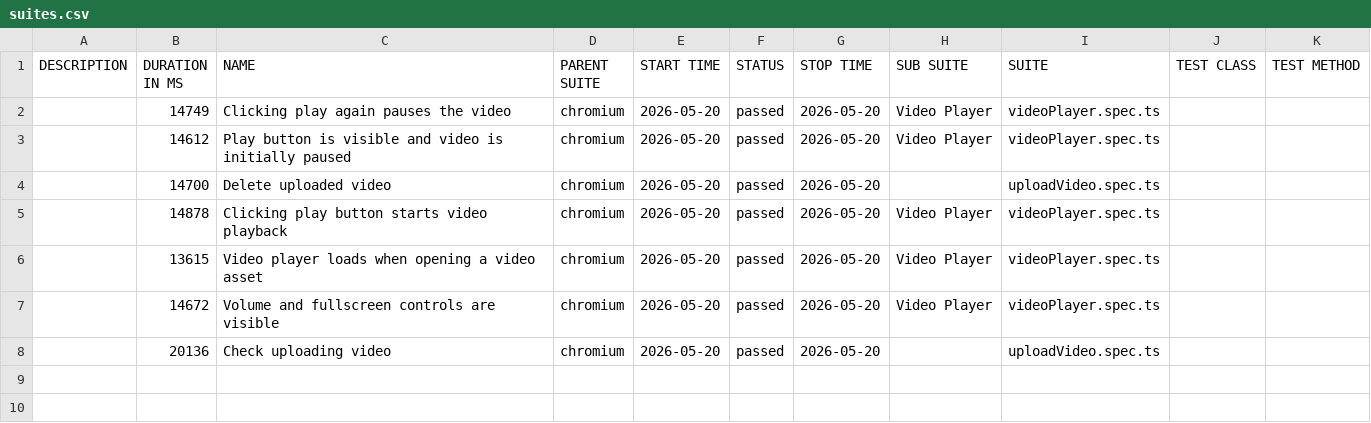
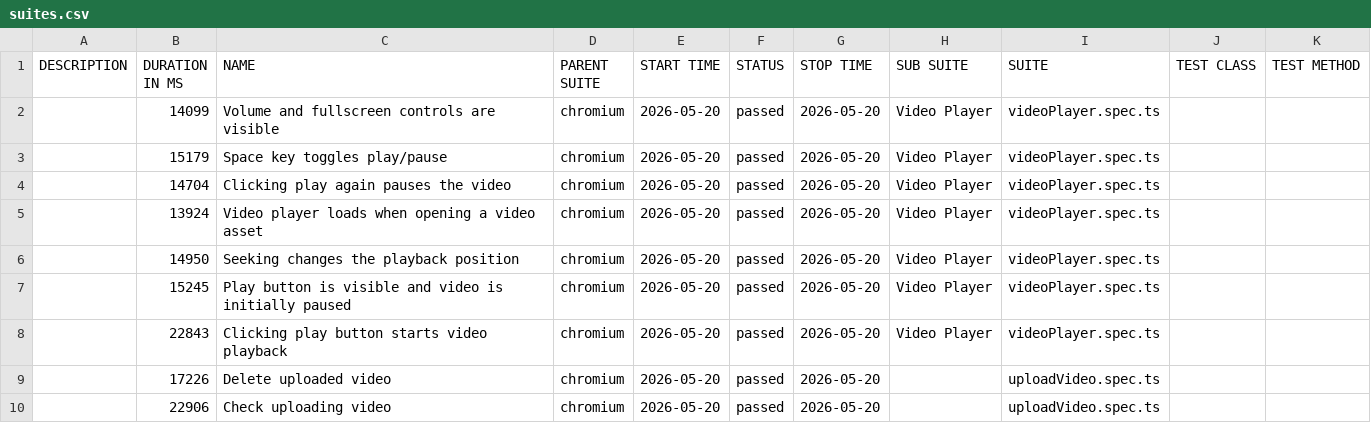
Before and after one commit to AlexTurbo23/Pics.io, a CSV file: data/suites.csv, drawn as a sheet.

```diff
--- a/data/suites.csv
+++ b/data/suites.csv
@@ -1,8 +1,10 @@
 "DESCRIPTION","DURATION IN MS","NAME","PARENT SUITE","START TIME","STATUS","STOP TIME","SUB SUITE","SUITE","TEST CLASS","TEST METHOD"
-"","14749","Clicking play again pauses the video","chromium","2026-05-20","passed","2026-05-20","Video Player","videoPlayer.spec.ts","",""
-"","14612","Play button is visible and video is initially paused","chromium","2026-05-20","passed","2026-05-20","Video Player","videoPlayer.spec.ts","",""
-"","14700","Delete uploaded video","chromium","2026-05-20","passed","2026-05-20","","uploadVideo.spec.ts","",""
-"","14878","Clicking play button starts video playback","chromium","2026-05-20","passed","2026-05-20","Video Player","videoPlayer.spec.ts","",""
-"","13615","Video player loads when opening a video asset","chromium","2026-05-20","passed","2026-05-20","Video Player","videoPlayer.spec.ts","",""
-"","14672","Volume and fullscreen controls are visible","chromium","2026-05-20","passed","2026-05-20","Video Player","videoPlayer.spec.ts","",""
-"","20136","Check uploading video","chromium","2026-05-20","passed","2026-05-20","","uploadVideo.spec.ts","",""
+"","14099","Volume and fullscreen controls are visible","chromium","2026-05-20","passed","2026-05-20","Video Player","videoPlayer.spec.ts","",""
+"","15179","Space key toggles play/pause","chromium","2026-05-20","passed","2026-05-20","Video Player","videoPlayer.spec.ts","",""
+"","14704","Clicking play again pauses the video","chromium","2026-05-20","passed","2026-05-20","Video Player","videoPlayer.spec.ts","",""
+"","13924","Video player loads when opening a video asset","chromium","2026-05-20","passed","2026-05-20","Video Player","videoPlayer.spec.ts","",""
+"","14950","Seeking changes the playback position","chromium","2026-05-20","passed","2026-05-20","Video Player","videoPlayer.spec.ts","",""
+"","15245","Play button is visible and video is initially paused","chromium","2026-05-20","passed","2026-05-20","Video Player","videoPlayer.spec.ts","",""
+"","22843","Clicking play button starts video playback","chromium","2026-05-20","passed","2026-05-20","Video Player","videoPlayer.spec.ts","",""
+"","17226","Delete uploaded video","chromium","2026-05-20","passed","2026-05-20","","uploadVideo.spec.ts","",""
+"","22906","Check uploading video","chromium","2026-05-20","passed","2026-05-20","","uploadVideo.spec.ts","",""
```
Also changed, not shown: 46 other files.
